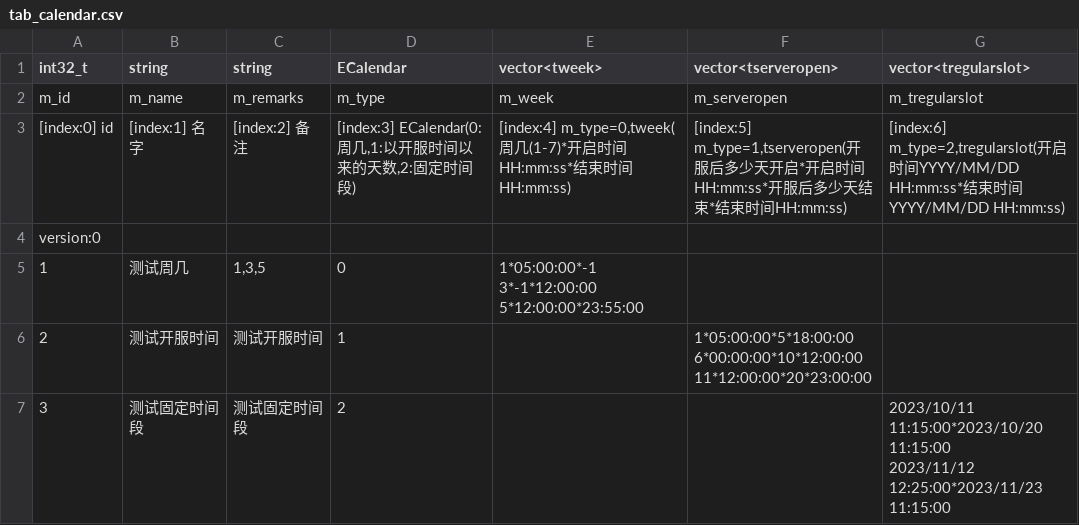
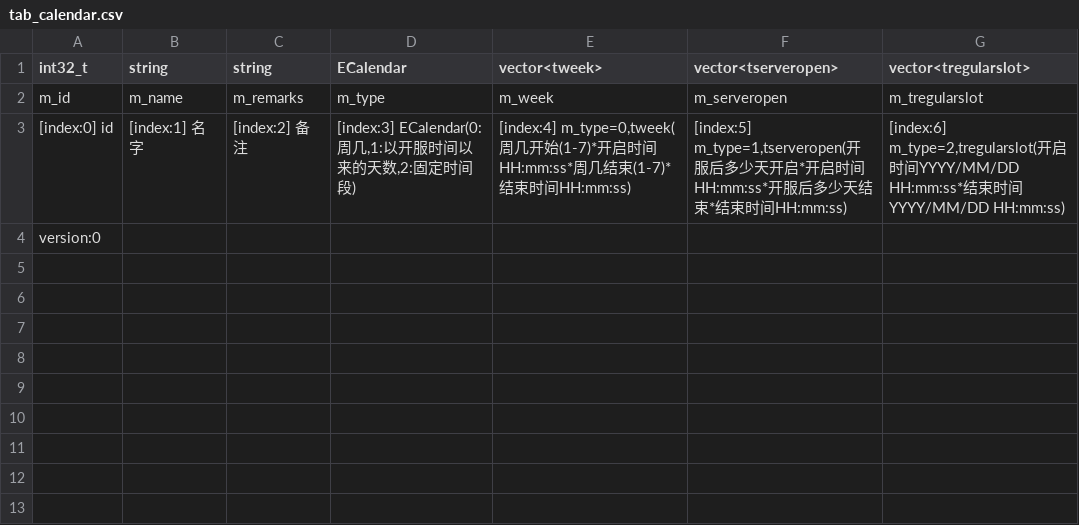
Before and after one commit to NingLeixueR/ngl, a CSV file: bin/csv/tab_calendar.csv, drawn as a sheet; ↵ is a line break in a cell; the diff names each change by its address in the sheet, - before the commit and + after, or states it on an @@ line.

```diff
--- a/bin/csv/tab_calendar.csv
+++ b/bin/csv/tab_calendar.csv
-E3 (vector<tweek>): …周几(1-7)*开启时间HH:mm:ss*结束…
+E3 (vector<tweek>): …周几开始(1-7)*开启时间HH:mm:ss*周几结束(1-7)*结束…
-row 5: 1 | 测试周几 | 1,3,5 | 0 | 1*05:00:00*-1 ↵ 3*-1*12:00:00 ↵ 5*12:00:00*23:55:00
-row 6: 2 | 测试开服时间 | 测试开服时间 | 1 |  | 1*05:00:00*5*18:00:00 ↵ 6*00:00:00*10*12:00:00 ↵ 11*12:00:00*20*23:00:00
-row 7: 3 | 测试固定时间段 | 测试固定时间段 | 2 |  |  | 2023/10/11 11:15:00*2023/10/20 11:15:00 ↵ 2023/11/12 12:25:00*2023/11/23 11:15:00
```
Also changed, not shown: 37 other files.
